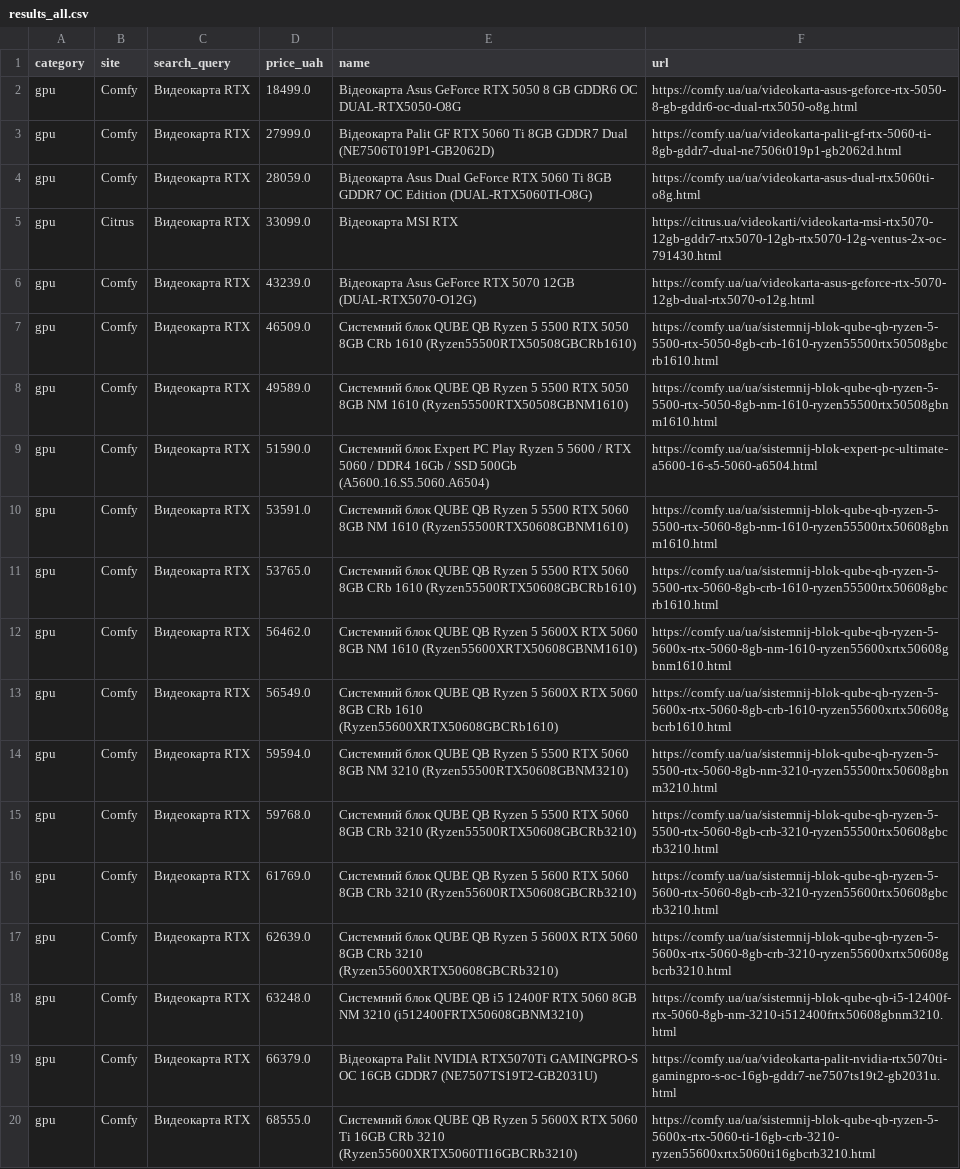
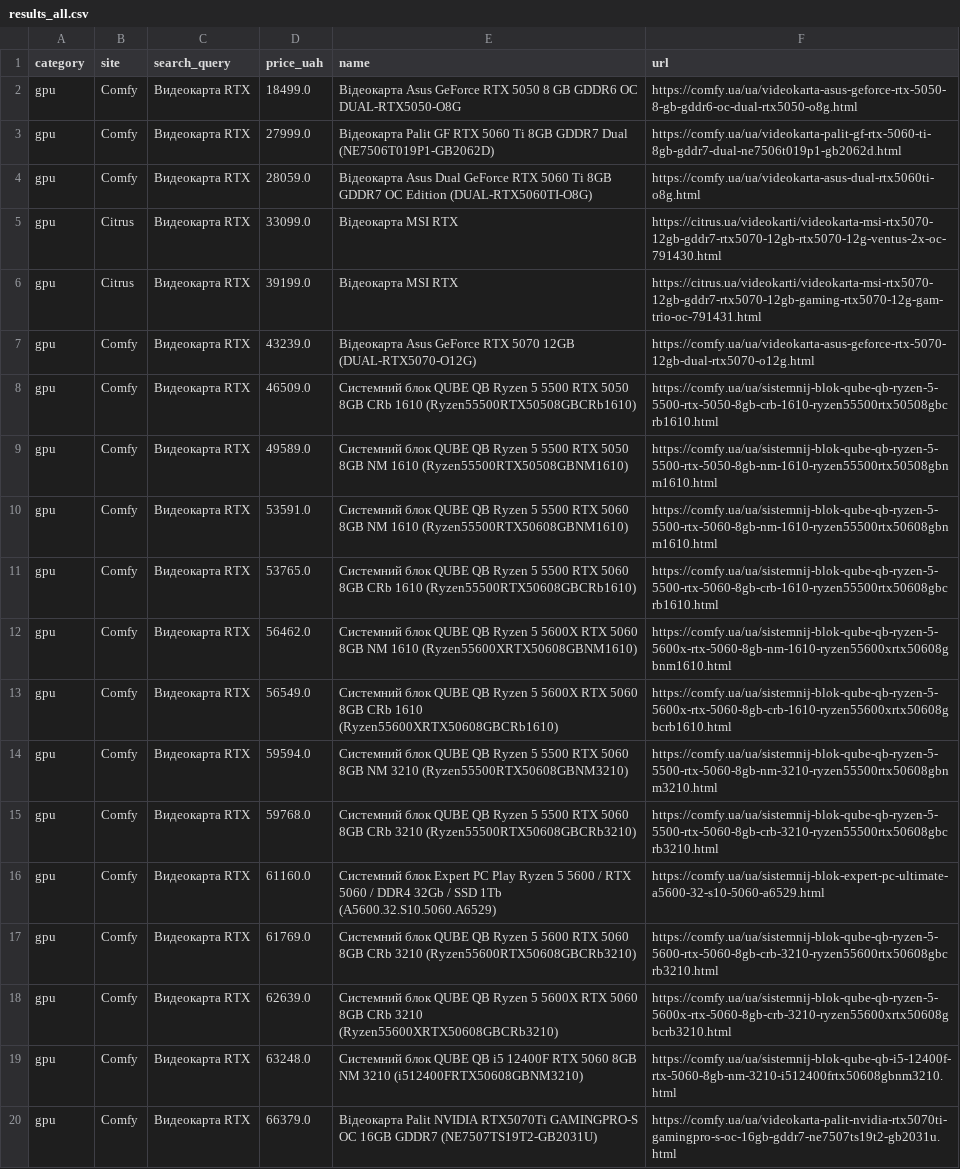
Before and after one commit to Gavnenko123/rycar-preview, a CSV file: misprice/docs/results_all.csv, drawn as a sheet; only a part is shown; the shorter side is filled out with more unchanged rows.

```diff
--- a/misprice/docs/results_all.csv
+++ b/misprice/docs/results_all.csv
@@ -5,2 +5,3 @@ gpu,Comfy,Видеокарта RTX,28059.0,Відеокарта Asus Dual GeForc
 gpu,Citrus,Видеокарта RTX,33099.0,Відеокарта MSI RTX,https://citrus.ua/videokarti/videokarta-msi-rtx5070-12gb-gddr7-rtx5070-12gb-rtx5070-12g-ventus-2x-oc-791430.html
+gpu,Citrus,Видеокарта RTX,39199.0,Відеокарта MSI RTX,https://citrus.ua/videokarti/videokarta-msi-rtx5070-12gb-gddr7-rtx5070-12gb-gaming-rtx5070-12g-gam-trio-oc-791431.html
 gpu,Comfy,Видеокарта RTX,43239.0,Відеокарта Asus GeForce RTX 5070 12GB (DUAL-RTX5070-O12G),https://comfy.ua/ua/videokarta-asus-geforce-rtx-5070-12gb-dual-rtx5070-o12g.html
@@ -8,3 +9,2 @@ gpu,Comfy,Видеокарта RTX,46509.0,Системний блок QUBE QB R
 gpu,Comfy,Видеокарта RTX,49589.0,Системний блок QUBE QB Ryzen 5 5500 RTX 5050 8GB NM 1610 (Ryzen55500RTX50508GBNM1610),https://comfy.ua/ua/sistemnij-blok-qube-qb-ryzen-5-5500-rtx-5050-8gb-nm-1610-ryzen55500rtx50508gbnm1610.html
-gpu,Comfy,Видеокарта RTX,51590.0,Системний блок Expert PC Play Ryzen 5 5600 / RTX 5060 / DDR4 16Gb / SSD 500Gb (A5600.16.S5.5060.A6504),https://comfy.ua/ua/sistemnij-blok-expert-pc-ultimate-a5600-16-s5-5060-a6504.html
 gpu,Comfy,Видеокарта RTX,53591.0,Системний блок QUBE QB Ryzen 5 5500 RTX 5060 8GB NM 1610 (Ryzen55500RTX50608GBNM1610),https://comfy.ua/ua/sistemnij-blok-qube-qb-ryzen-5-5500-rtx-5060-8gb-nm-1610-ryzen55500rtx50608gbnm1610.html
@@ -15,2 +15,3 @@ gpu,Comfy,Видеокарта RTX,59594.0,Системний блок QUBE QB R
 gpu,Comfy,Видеокарта RTX,59768.0,Системний блок QUBE QB Ryzen 5 5500 RTX 5060 8GB CRb 3210 (Ryzen55500RTX50608GBCRb3210),https://comfy.ua/ua/sistemnij-blok-qube-qb-ryzen-5-5500-rtx-5060-8gb-crb-3210-ryzen55500rtx50608gbcrb3210.html
+gpu,Comfy,Видеокарта RTX,61160.0,Системний блок Expert PC Play Ryzen 5 5600 / RTX 5060 / DDR4 32Gb / SSD 1Tb (A5600.32.S10.5060.A6529),https://comfy.ua/ua/sistemnij-blok-expert-pc-ultimate-a5600-32-s10-5060-a6529.html
 gpu,Comfy,Видеокарта RTX,61769.0,Системний блок QUBE QB Ryzen 5 5600 RTX 5060 8GB CRb 3210 (Ryzen55600RTX50608GBCRb3210),https://comfy.ua/ua/sistemnij-blok-qube-qb-ryzen-5-5600-rtx-5060-8gb-crb-3210-ryzen55600rtx50608gbcrb3210.html
```
Also changed, not shown: misprice/docs/results_alerts.csv, 2 other files.
